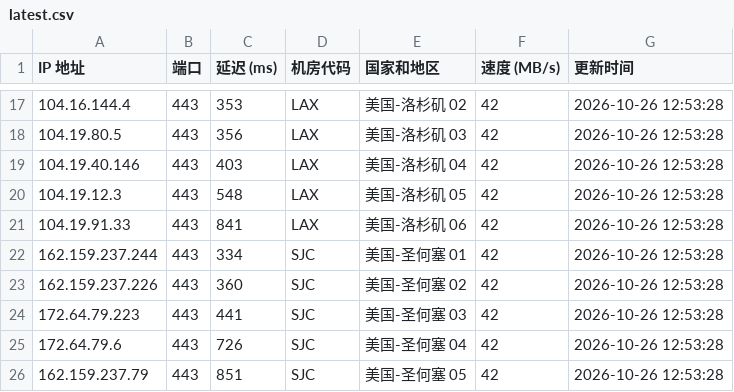
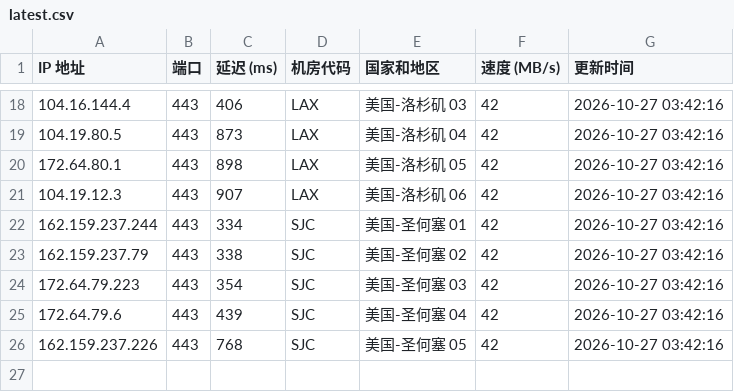
Before and after one commit to lizhiwei0608/router, a CSV file: latest.csv, drawn as a sheet; only a part is shown, gaps mark what is left out; the diff covers the shown part only.

```diff
--- a/latest.csv
+++ b/latest.csv
@@ -17,10 +18,9 @@ IP 地址,端口,延迟 (ms),机房代码,国家和地区,速度 (MB/s),更新
-104.16.144.4,443,353,LAX,美国-洛杉矶 02,42,2026-10-26 12:53:28
-104.19.80.5,443,356,LAX,美国-洛杉矶 03,42,2026-10-26 12:53:28
-104.19.40.146,443,403,LAX,美国-洛杉矶 04,42,2026-10-26 12:53:28
-104.19.12.3,443,548,LAX,美国-洛杉矶 05,42,2026-10-26 12:53:28
-104.19.91.33,443,841,LAX,美国-洛杉矶 06,42,2026-10-26 12:53:28
-162.159.237.244,443,334,SJC,美国-圣何塞 01,42,2026-10-26 12:53:28
-162.159.237.226,443,360,SJC,美国-圣何塞 02,42,2026-10-26 12:53:28
-172.64.79.223,443,441,SJC,美国-圣何塞 03,42,2026-10-26 12:53:28
-172.64.79.6,443,726,SJC,美国-圣何塞 04,42,2026-10-26 12:53:28
-162.159.237.79,443,851,SJC,美国-圣何塞 05,42,2026-10-26 12:53:28
+104.16.144.4,443,406,LAX,美国-洛杉矶 03,42,2026-10-27 03:42:16
+104.19.80.5,443,873,LAX,美国-洛杉矶 04,42,2026-10-27 03:42:16
+172.64.80.1,443,898,LAX,美国-洛杉矶 05,42,2026-10-27 03:42:16
+104.19.12.3,443,907,LAX,美国-洛杉矶 06,42,2026-10-27 03:42:16
+162.159.237.244,443,334,SJC,美国-圣何塞 01,42,2026-10-27 03:42:16
+162.159.237.79,443,338,SJC,美国-圣何塞 02,42,2026-10-27 03:42:16
+172.64.79.223,443,354,SJC,美国-圣何塞 03,42,2026-10-27 03:42:16
+172.64.79.6,443,439,SJC,美国-圣何塞 04,42,2026-10-27 03:42:16
+162.159.237.226,443,768,SJC,美国-圣何塞 05,42,2026-10-27 03:42:16
```
Also changed, not shown: 2 added rows, 1 removed row and 41 edited cells elsewhere in this file, 1 other file.
